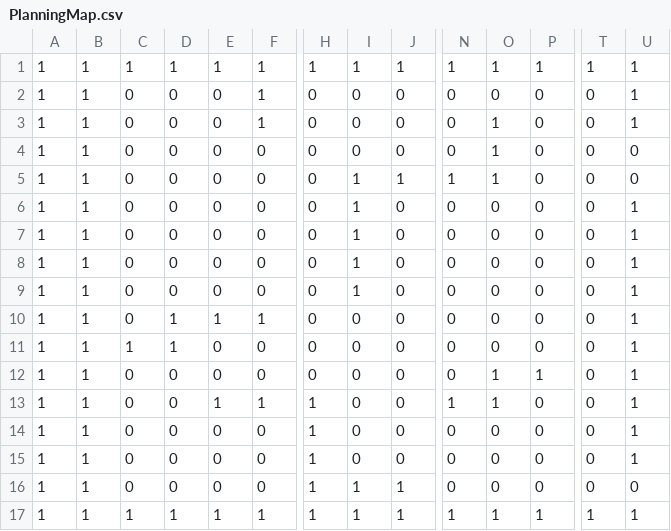
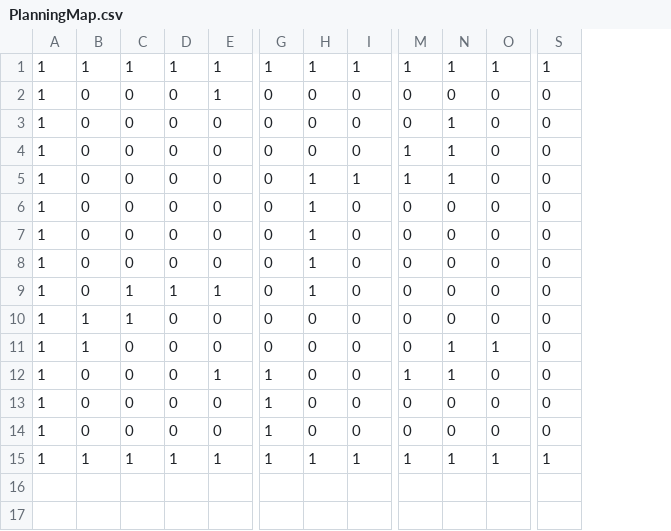
Before and after one commit to dtbinh/mobile_box, a CSV file: maps/PlanningMap.csv, drawn as a sheet; only a part is shown, gaps mark what is left out; removed rows and columns are numbered as before the commit, all else as after; rows hold the shown columns only; the diff names each change by its address in the sheet, - before the commit and + after, or states it on an @@ line.

```diff
--- a/maps/PlanningMap.csv
+++ b/maps/PlanningMap.csv
-column B, row 1: 1; rows 3-5: all 1; rows 7-15: all 1; row 17: 1
-column U, row 1: 1; rows 3-5: 1 | 0 | 0; rows 7-15: all 1; row 17: 1
-row 2: 1 | 1 | 0 | 0 | 0 | 1 | 0 | 0 | 0 | 0 | 0 | 0 | 0 | 1
-N2: 1
+N2: 0
+row 4: 1 | 0 | 0 | 0 | 0 | 0 | 0 | 0 | 1 | 1 | 0 | 0
-row 6: 1 | 1 | 0 | 0 | 0 | 0 | 0 | 1 | 0 | 0 | 0 | 0 | 0 | 1
-H9: 0
+H9: 1
-B11: 0
+B11: 1
-D12: 1
+D12: 0
-row 16: 1 | 1 | 0 | 0 | 0 | 0 | 1 | 1 | 1 | 0 | 0 | 0 | 0 | 0
```
Also changed, not shown: 5 other files.
